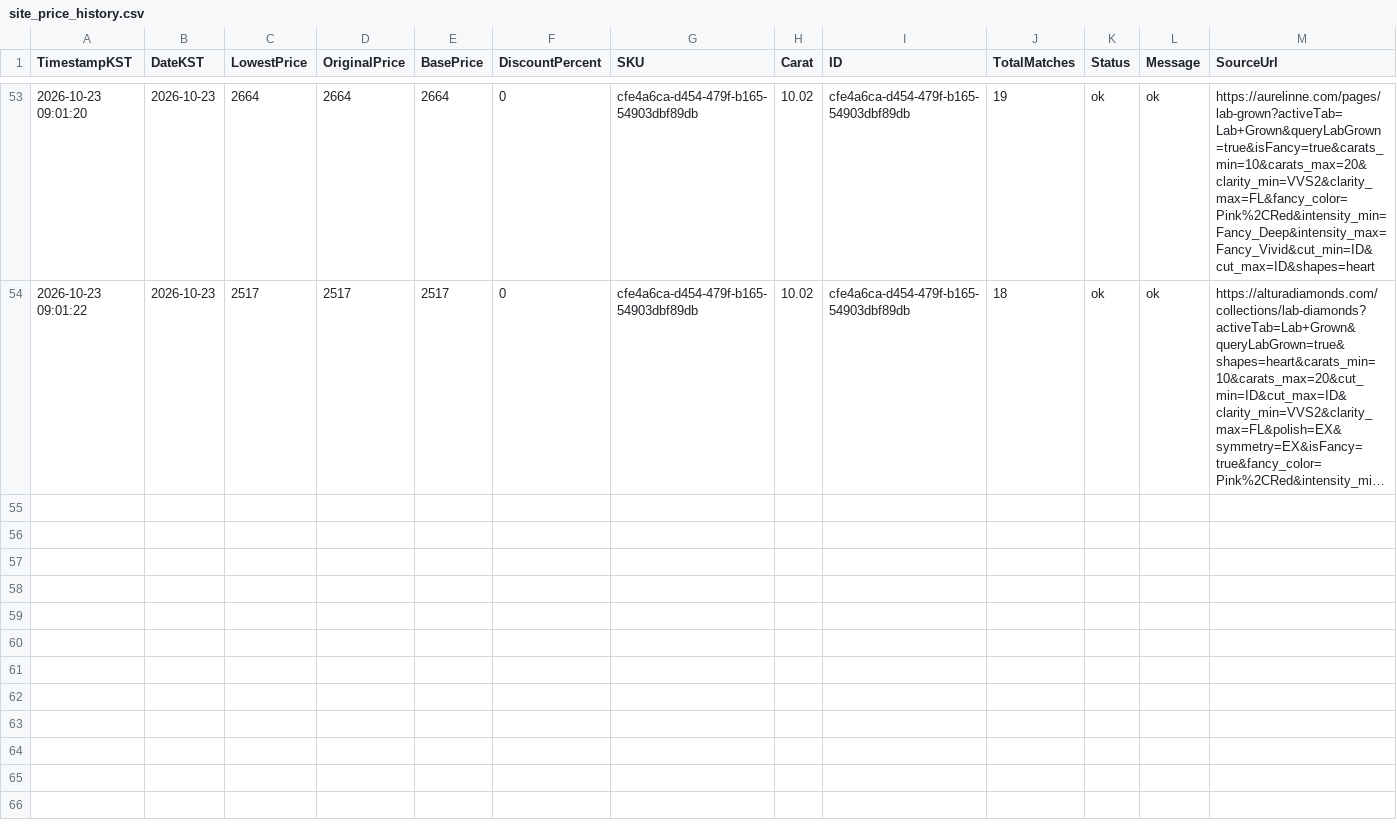
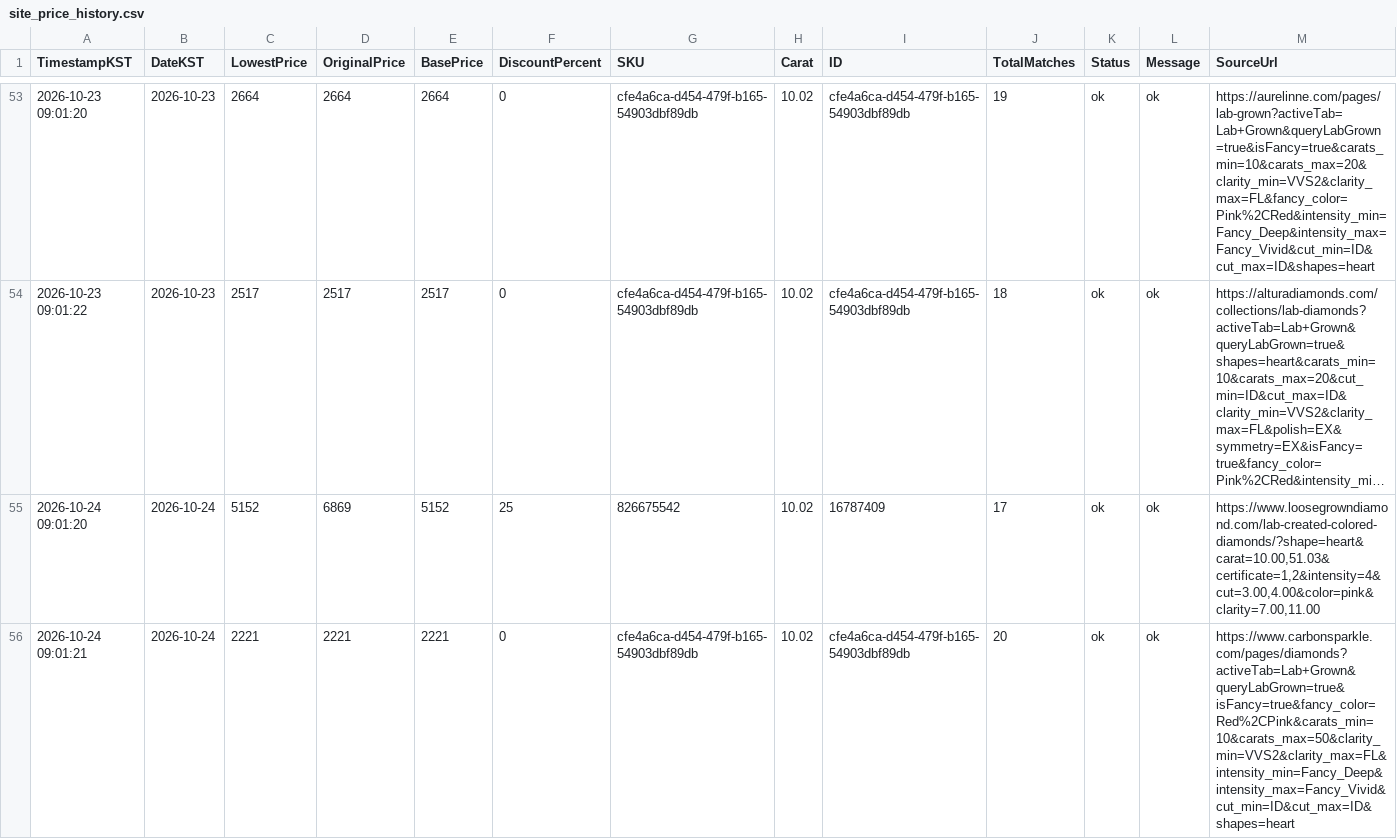
Before and after one commit to Ikboong/LooseGrownDiamondPriceTrackerCpp, a CSV file: data/site_price_history.csv, drawn as a sheet; only a part is shown, gaps mark what is left out; long unchanged cells end in …; rows hold the shown columns only; the diff covers the shown part only; the diff names each change by its address in the sheet, - before the commit and + after, or states it on an @@ line.

```diff
--- a/data/site_price_history.csv
+++ b/data/site_price_history.csv
+row 55: 2026-10-24 09:01:20 | 2026-10-24 | 5152 | 6869 | 5152 | 25 | 826675542 | 10.02 | 16787409 | 17 | ok | ok | https://www.loosegrowndiamond.com/lab-created-colored-diamonds/?shape=heart&carat=10.00,51.03&certificate=1,2&intensity=4&cut=3.00,4.00&color=pink&clarity=7.00,11.00
+row 56: 2026-10-24 09:01:21 | 2026-10-24 | 2221 | 2221 | 2221 | 0 | cfe4a6ca-d454-479f-b165-54903dbf89db | 10.02 | cfe4a6ca-d454-479f-b165-54903dbf89db | 20 | ok | ok | https://www.carbonsparkle.com/pages/diamonds?activeTab=Lab+Grown&queryLabGrown=true&isFancy=true&fancy_color=Red%2CPink&carats_min=10&carats_max=50&clarity_min=VVS2&clarity_max=FL&intensity_min=Fancy_Deep&intensity_max=Fancy_Vivid&cut_min=ID&cut_max=ID&shapes=heart
```
Also changed, not shown: 2 added rows elsewhere in this file, data/loosegrown_price_history.csv, 2 other files.
